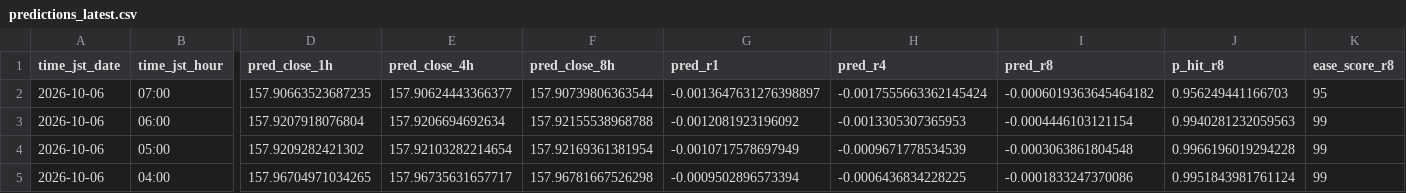
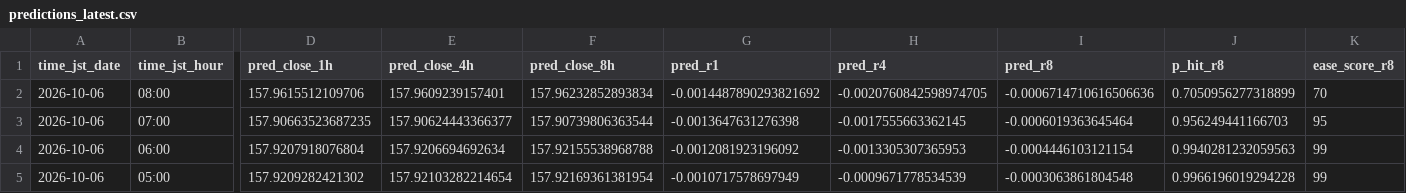
Before and after one commit to sonatinep-hirose/yencast-web-v08, a CSV file: predictions_latest.csv, drawn as a sheet; only a part is shown, gaps mark what is left out; the shorter side is filled out with more unchanged rows; addresses are those after the commit; rows hold the shown columns only; the diff names each change by its address in the sheet, - before the commit and + after, or states it on an @@ line.

Commit message:
update: predictions latest

```diff
--- a/predictions_latest.csv
+++ b/predictions_latest.csv
+row 2: 2026-10-06 | 08:00 | 157.9615512109706 | 157.9609239157401 | 157.96232852893834 | -0.0014487890293821692 | -0.0020760842598974705 | -0.0006714710616506636 | 0.7050956277318899 | 70
-G3 (pred_r1): -0.0013647631276398897
+G3 (pred_r1): -0.0013647631276398
-H3 (pred_r4): -0.0017555663362145424
+H3 (pred_r4): -0.0017555663362145
-I3 (pred_r8): -0.0006019363645464182
+I3 (pred_r8): -0.0006019363645464
```
